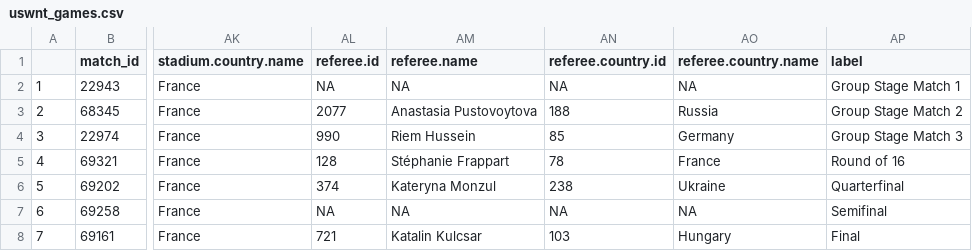
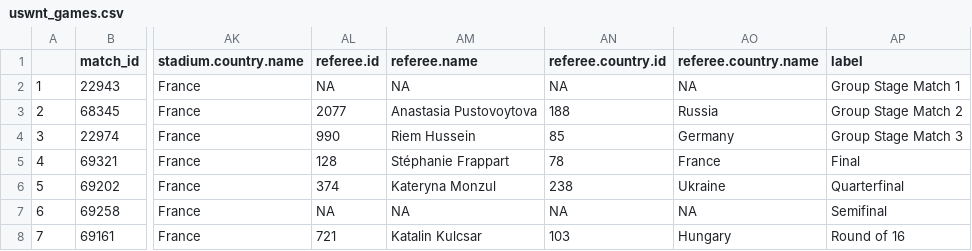
Before and after one commit to bshoots17/womensworldcup2019, a CSV file: App/data/uswnt_games.csv, drawn as a sheet; only a part is shown, gaps mark what is left out; the diff names each change by its address in the sheet, - before the commit and + after, or states it on an @@ line.

Commit message:
Update uswnt_games.csv

```diff
--- a/App/data/uswnt_games.csv
+++ b/App/data/uswnt_games.csv
-AP5 (label): Round of 16
+AP5 (label): Final
-AP8 (label): Final
+AP8 (label): Round of 16
```
